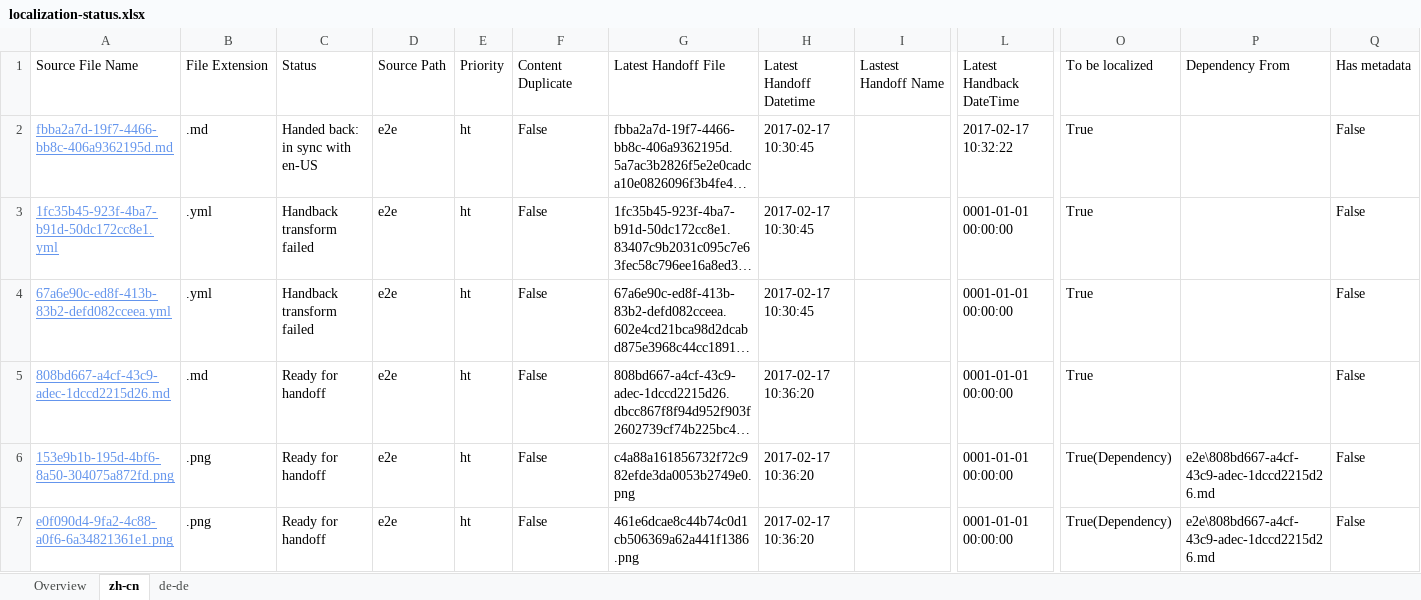
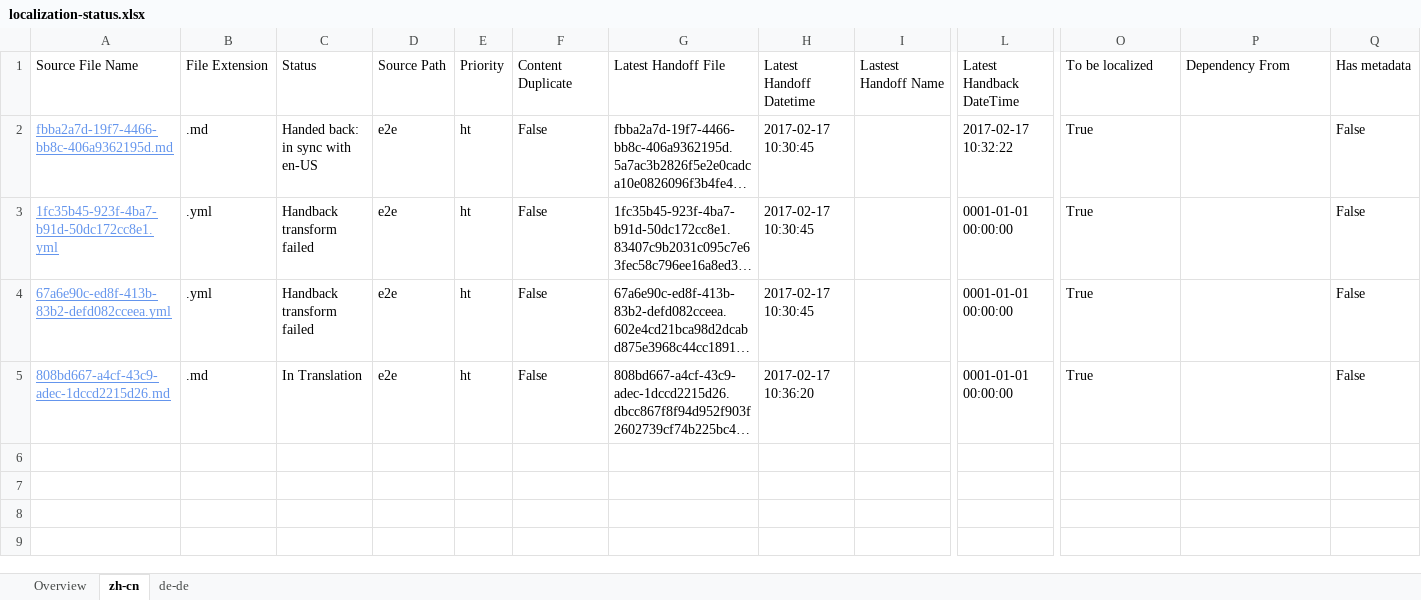
Before and after one commit to OpenLocalizationTestOrg/ol-test4-handback, an Excel workbook: ol-handback/OpenLocalizationTestOrg/ol-test0/xinjiang/localization-status.xlsx, sheet zh-cn, drawn as a sheet; only a part is shown, gaps mark what is left out; long unchanged cells end in …; values as stored, in another font and other column widths than the file's, no borders; table styles not drawn; rows hold the shown columns only; the diff names each change by its address in the sheet, - before the commit and + after, or states it on an @@ line.

```diff
--- a/ol-handback/OpenLocalizationTestOrg/ol-test0/xinjiang/localization-status.xlsx (sheet zh-cn)
+++ b/ol-handback/OpenLocalizationTestOrg/ol-test0/xinjiang/localization-status.xlsx (sheet zh-cn)
-C5: Ready for handoff
+C5: In Translation
-row 6: 153e9b1b-195d-4bf6-8a50-304075a872fd.png | .png | Ready for handoff | e2e | ht | False | c4a88a161856732f72c982efde3da0053b2749e0.png | 2017-02-17 10:36:20 |  | 0001-01-01 00:00:00 | True(Dependency) | e2e\808bd667-a4cf-43c9-adec-1dccd2215d26.md | False
-row 7: e0f090d4-9fa2-4c88-a0f6-6a34821361e1.png | .png | Ready for handoff | e2e | ht | False | 461e6dcae8c44b74c0d1cb506369a62a441f1386.png | 2017-02-17 10:36:20 |  | 0001-01-01 00:00:00 | True(Dependency) | e2e\808bd667-a4cf-43c9-adec-1dccd2215d26.md | False
```
Also changed, not shown: sheet de-de, sheet Overview.
